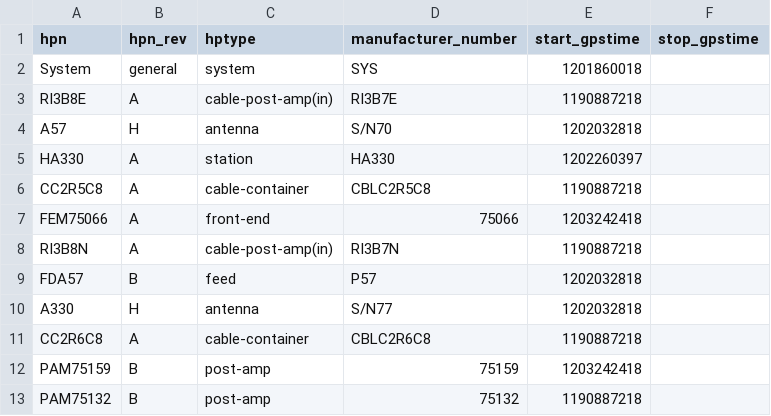
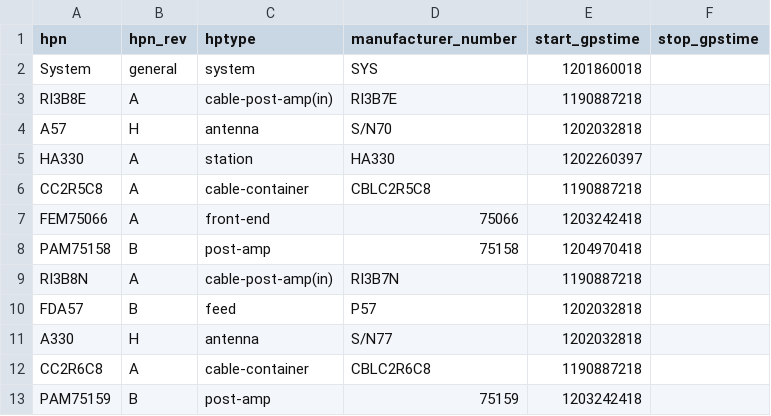
Before and after one commit to HERA-Team/hera_cm_db_updates, a CSV file: initialization_data_parts.csv, drawn as a sheet; only a part is shown; the shorter side is filled out with more unchanged rows.

```diff
--- a/initialization_data_parts.csv
+++ b/initialization_data_parts.csv
@@ -7,2 +7,3 @@ CC2R5C8,A,cable-container,CBLC2R5C8,1190887218,
 FEM75066,A,front-end,75066,1203242418,
+PAM75158,B,post-amp,75158,1204970418,
 RI3B8N,A,cable-post-amp(in),RI3B7N,1190887218,
```
Also changed, not shown: initialization_data_connections.csv.
